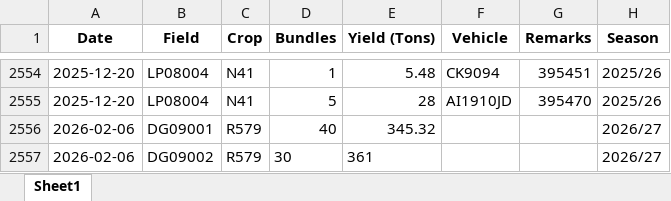
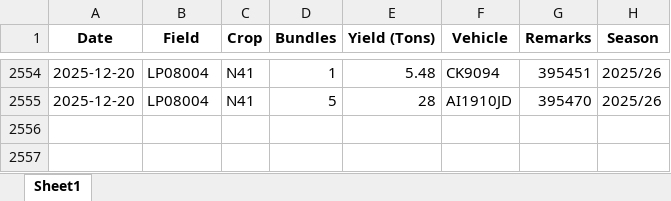
Before and after one commit to psibale/farm-management-system, an Excel workbook: data/yield_data.xlsx, sheet Sheet1, drawn as a sheet; only a part is shown, gaps mark what is left out; values as stored, in another font and other column widths than the file's, no borders; the diff names each change by its address in the sheet, - before the commit and + after, or states it on an @@ line.

```diff
--- a/data/yield_data.xlsx (sheet Sheet1)
+++ b/data/yield_data.xlsx (sheet Sheet1)
-row 2556: 2026-02-06 | DG09001 | R579 | 40 | 345.32 |  |  | 2026/27
-row 2557: 2026-02-06 | DG09002 | R579 | 30 | 361 |  |  | 2026/27
```
Also changed, not shown: 2 other files.
